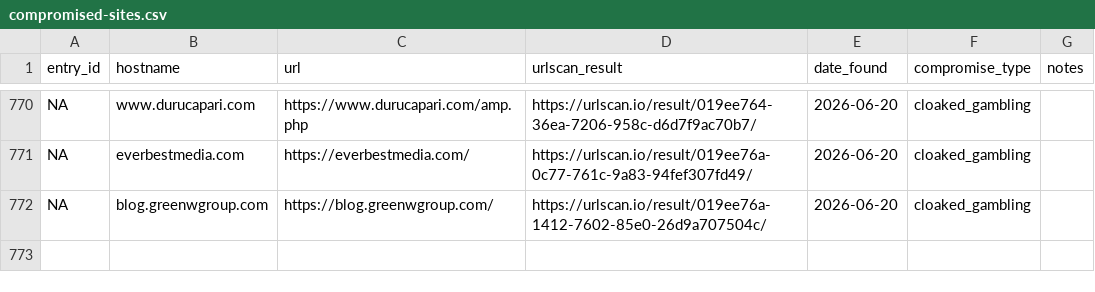
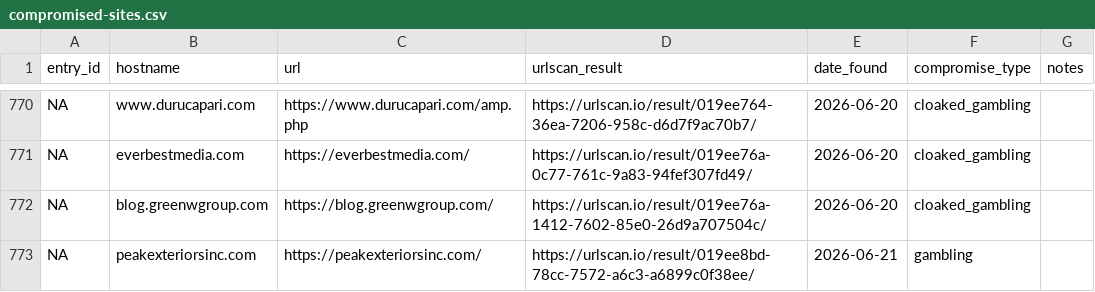
Before and after one commit to battlingamazons/compromised-sites-tracker, a CSV file: compromised-sites.csv, drawn as a sheet; only a part is shown, gaps mark what is left out.

Commit message:
Update compromised-sites.csv

```diff
--- a/compromised-sites.csv
+++ b/compromised-sites.csv
@@ -772 +772,2 @@ NA, everbestmedia.com, https://everbestmedia.com/, https://urlscan.io/result/019
 NA, blog.greenwgroup.com, https://blog.greenwgroup.com/, https://urlscan.io/result/019ee76a-1412-7602-85e0-26d9a707504c/, 2026-06-20, cloaked_gambling, ""
+NA, peakexteriorsinc.com, https://peakexteriorsinc.com/, https://urlscan.io/result/019ee8bd-78cc-7572-a6c3-a6899c0f38ee/, 2026-06-21, gambling, ""
```
